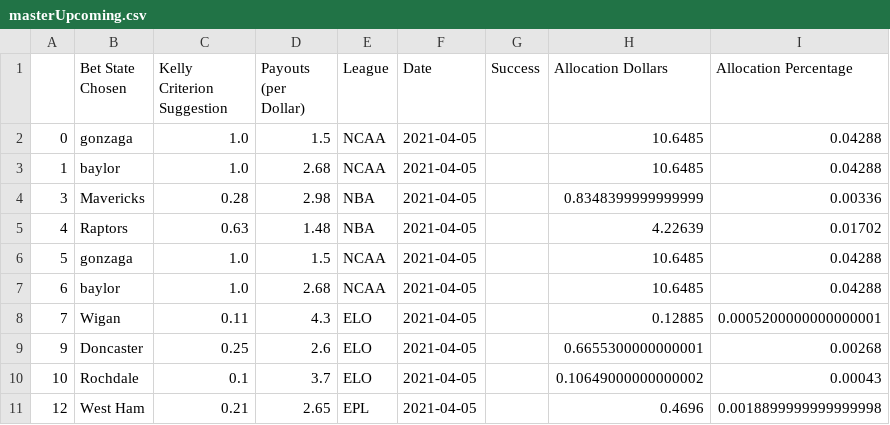
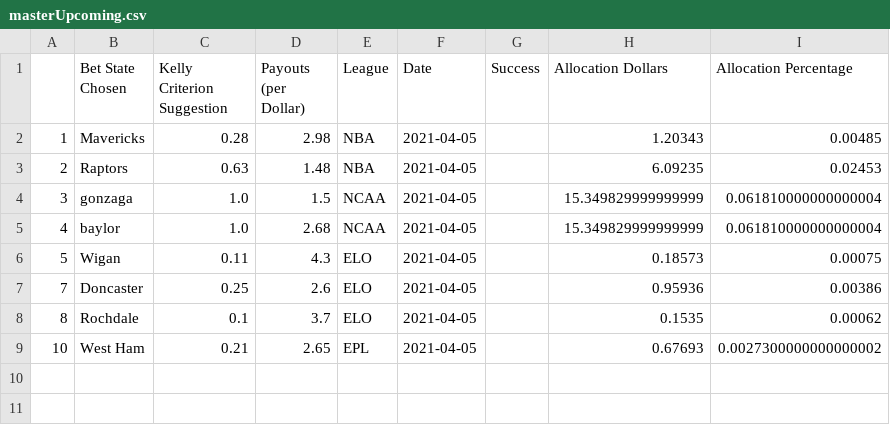
Before and after one commit to axz2000/sportsbook, a CSV file: masterScript/masterUpcoming.csv, drawn as a sheet.

```diff
--- a/masterScript/masterUpcoming.csv
+++ b/masterScript/masterUpcoming.csv
@@ -1,11 +1,9 @@
 ,Bet State Chosen,Kelly Criterion Suggestion,Payouts (per Dollar),League,Date,Success,Allocation Dollars,Allocation Percentage
-0,gonzaga,1.0,1.5,NCAA,2021-04-05,,10.6485,0.04288
-1,baylor,1.0,2.68,NCAA,2021-04-05,,10.6485,0.04288
-3,Mavericks,0.28,2.98,NBA,2021-04-05,,0.8348399999999999,0.00336
-4,Raptors,0.63,1.48,NBA,2021-04-05,,4.22639,0.01702
-5,gonzaga,1.0,1.5,NCAA,2021-04-05,,10.6485,0.04288
-6,baylor,1.0,2.68,NCAA,2021-04-05,,10.6485,0.04288
-7,Wigan,0.11,4.3,ELO,2021-04-05,,0.12885,0.0005200000000000001
-9,Doncaster,0.25,2.6,ELO,2021-04-05,,0.6655300000000001,0.00268
-10,Rochdale,0.1,3.7,ELO,2021-04-05,,0.10649000000000002,0.00043
-12,West Ham,0.21,2.65,EPL,2021-04-05,,0.4696,0.0018899999999999998
+1,Mavericks,0.28,2.98,NBA,2021-04-05,,1.20343,0.00485
+2,Raptors,0.63,1.48,NBA,2021-04-05,,6.09235,0.02453
+3,gonzaga,1.0,1.5,NCAA,2021-04-05,,15.349829999999999,0.061810000000000004
+4,baylor,1.0,2.68,NCAA,2021-04-05,,15.349829999999999,0.061810000000000004
+5,Wigan,0.11,4.3,ELO,2021-04-05,,0.18573,0.00075
+7,Doncaster,0.25,2.6,ELO,2021-04-05,,0.95936,0.00386
+8,Rochdale,0.1,3.7,ELO,2021-04-05,,0.1535,0.00062
+10,West Ham,0.21,2.65,EPL,2021-04-05,,0.67693,0.0027300000000000002
```
Also changed, not shown: masterScript/masterDaily.csv, masterScript/masterPush.csv, 3 other files.
